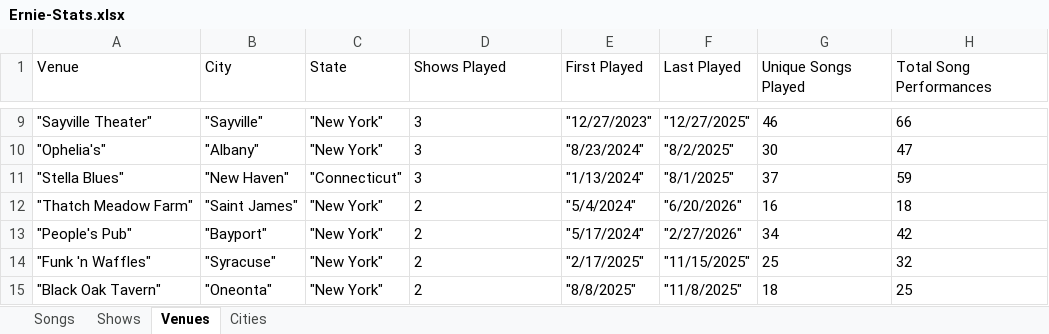
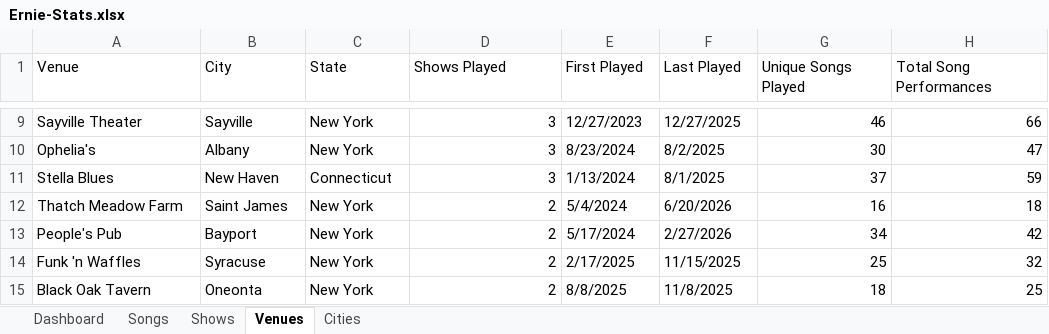
Before and after one commit to bigmanbalz/ernie-stats, an Excel workbook: reports/Ernie-Stats.xlsx, sheet Venues, drawn as a sheet; only a part is shown, gaps mark what is left out; values as stored, in another font and other column widths than the file's, no borders; the diff covers the shown part only; the diff names each change by its address in the sheet, - before the commit and + after, or states it on an @@ line.

Commit message:
v0.7: add stats dashboard and spreadsheet improvements

```diff
--- a/reports/Ernie-Stats.xlsx (sheet Venues)
+++ b/reports/Ernie-Stats.xlsx (sheet Venues)
+sheet tab: Dashboard
-A9 (Venue): "Sayville Theater"
+A9 (Venue): Sayville Theater
-B9 (City): "Sayville"
+B9 (City): Sayville
-C9:C10 (State): "New York"
+C9:C10 (State): New York
-D9:D15 alignment: left
+D9:D15 alignment: right
-E9 (First Played): "12/27/2023"
+E9 (First Played): 12/27/2023
-F9 (Last Played): "12/27/2025"
+F9 (Last Played): 12/27/2025
-G9:H15 alignment: left
+G9:H15 alignment: right
-A10 (Venue): "Ophelia's"
+A10 (Venue): Ophelia's
-B10 (City): "Albany"
+B10 (City): Albany
-E10 (First Played): "8/23/2024"
+E10 (First Played): 8/23/2024
-F10 (Last Played): "8/2/2025"
+F10 (Last Played): 8/2/2025
-A11 (Venue): "Stella Blues"
+A11 (Venue): Stella Blues
-B11 (City): "New Haven"
+B11 (City): New Haven
-C11 (State): "Connecticut"
+C11 (State): Connecticut
-E11 (First Played): "1/13/2024"
+E11 (First Played): 1/13/2024
-F11 (Last Played): "8/1/2025"
+F11 (Last Played): 8/1/2025
-A12 (Venue): "Thatch Meadow Farm"
+A12 (Venue): Thatch Meadow Farm
-B12 (City): "Saint James"
+B12 (City): Saint James
-C12:C15 (State): "New York"
+C12:C15 (State): New York
-E12 (First Played): "5/4/2024"
+E12 (First Played): 5/4/2024
-F12 (Last Played): "6/20/2026"
+F12 (Last Played): 6/20/2026
-A13 (Venue): "People's Pub"
+A13 (Venue): People's Pub
-B13 (City): "Bayport"
+B13 (City): Bayport
-E13 (First Played): "5/17/2024"
+E13 (First Played): 5/17/2024
-F13 (Last Played): "2/27/2026"
+F13 (Last Played): 2/27/2026
-A14 (Venue): "Funk 'n Waffles"
+A14 (Venue): Funk 'n Waffles
-B14 (City): "Syracuse"
+B14 (City): Syracuse
-E14 (First Played): "2/17/2025"
+E14 (First Played): 2/17/2025
-F14 (Last Played): "11/15/2025"
+F14 (Last Played): 11/15/2025
-A15 (Venue): "Black Oak Tavern"
+A15 (Venue): Black Oak Tavern
-B15 (City): "Oneonta"
+B15 (City): Oneonta
-E15 (First Played): "8/8/2025"
+E15 (First Played): 8/8/2025
-F15 (Last Played): "11/8/2025"
+F15 (Last Played): 11/8/2025
```
Also changed, not shown: 200 edited cells and cell formats elsewhere in this sheet, sheet Songs, sheet Shows, sheet Cities, 1 other file.
